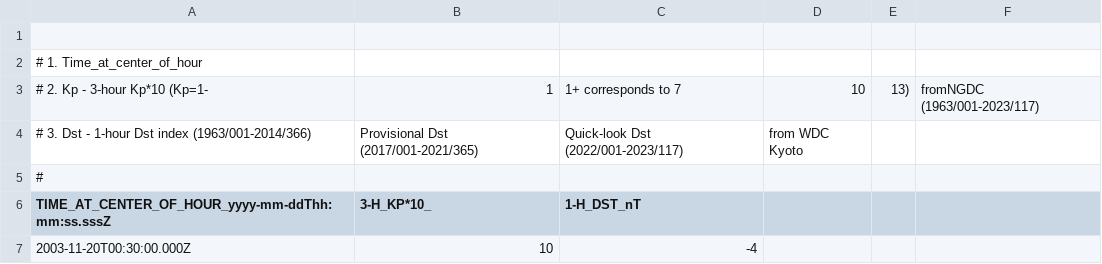
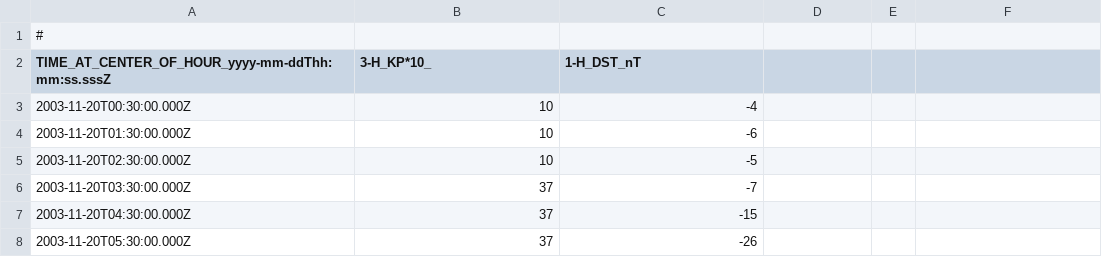
Before and after one commit to EliAkinyemi/Astro-project, a CSV file: OMNI2_H0_MRG1HR_194835.csv, drawn as a sheet; only a part is shown; the shorter side is filled out with more unchanged rows.

Commit message:
Update OMNI2_H0_MRG1HR_194835.csv

```diff
--- a/OMNI2_H0_MRG1HR_194835.csv
+++ b/OMNI2_H0_MRG1HR_194835.csv
@@ -1,5 +1 @@
-
-#  1. Time_at_center_of_hour
-#  2. Kp - 3-hour Kp*10 (Kp=1-,1,1+ corresponds to 7,10,13), fromNGDC (1963/001-2023/117)
-#  3. Dst - 1-hour Dst index (1963/001-2014/366), Provisional Dst (2017/001-2021/365), Quick-look Dst (2022/001-2023/117), from WDC Kyoto
 #
```
